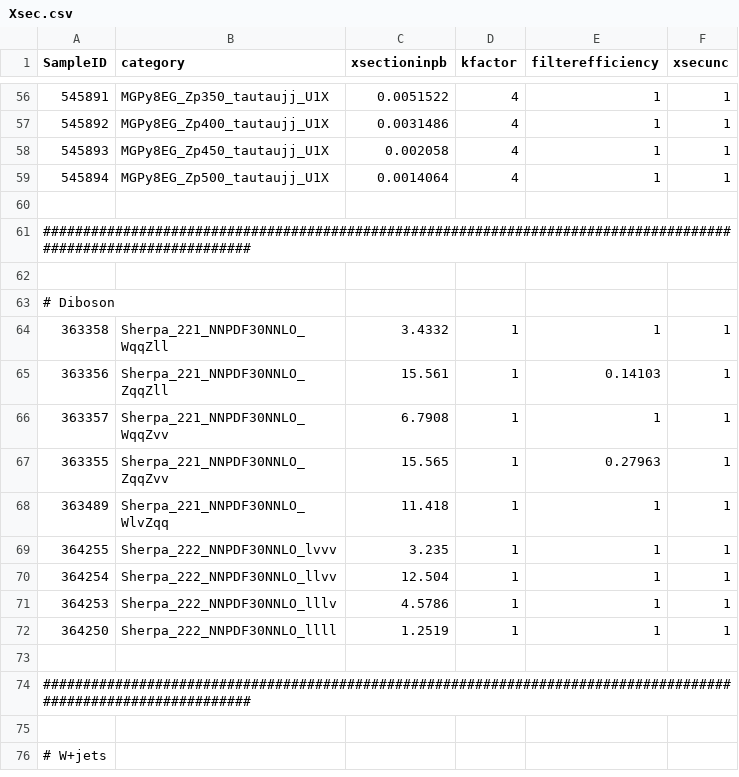
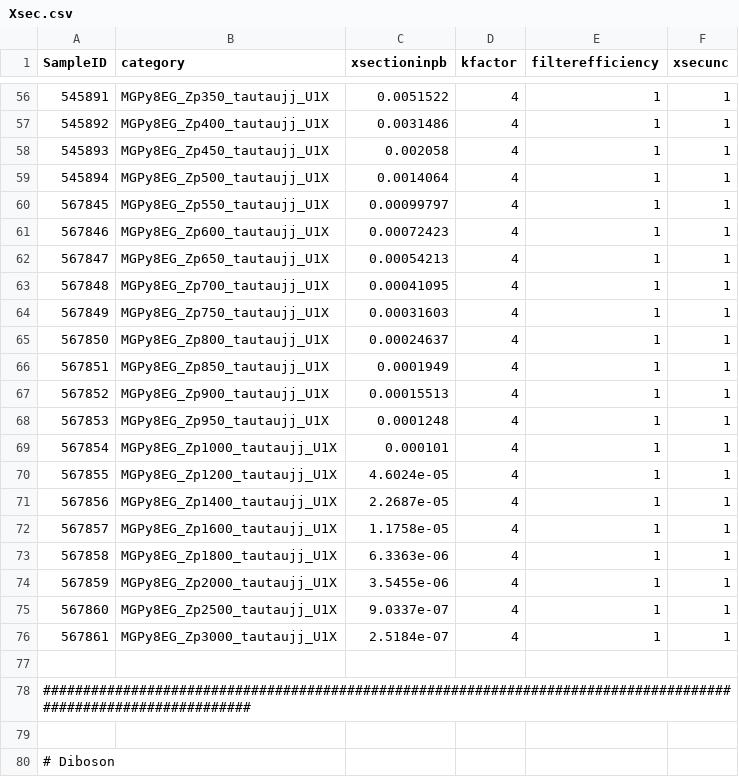
Before and after one commit to diegobaronm/VBF-Analysis, a CSV file: Scripts/MetadataGen/Xsec.csv, drawn as a sheet; only a part is shown, gaps mark what is left out; the shorter side is filled out with more unchanged rows.

Commit message:
Added HM 500+ Zprime samples.

```diff
--- a/Scripts/MetadataGen/Xsec.csv
+++ b/Scripts/MetadataGen/Xsec.csv
@@ -59,2 +59,19 @@ SampleID,category,xsectioninpb,kfactor,filterefficiency,xsecunc
 545894,MGPy8EG_Zp500_tautaujj_U1X,0.0014064,4,1,1
+567845,MGPy8EG_Zp550_tautaujj_U1X,0.00099797,4,1,1
+567846,MGPy8EG_Zp600_tautaujj_U1X,0.00072423,4,1,1
+567847,MGPy8EG_Zp650_tautaujj_U1X,0.00054213,4,1,1
+567848,MGPy8EG_Zp700_tautaujj_U1X,0.00041095,4,1,1
+567849,MGPy8EG_Zp750_tautaujj_U1X,0.00031603,4,1,1
+567850,MGPy8EG_Zp800_tautaujj_U1X,0.00024637,4,1,1
+567851,MGPy8EG_Zp850_tautaujj_U1X,0.0001949,4,1,1
+567852,MGPy8EG_Zp900_tautaujj_U1X,0.00015513,4,1,1
+567853,MGPy8EG_Zp950_tautaujj_U1X,0.0001248,4,1,1
+567854,MGPy8EG_Zp1000_tautaujj_U1X,0.000101,4,1,1
+567855,MGPy8EG_Zp1200_tautaujj_U1X,4.6024e-05,4,1,1
+567856,MGPy8EG_Zp1400_tautaujj_U1X,2.2687e-05,4,1,1
+567857,MGPy8EG_Zp1600_tautaujj_U1X,1.1758e-05,4,1,1
+567858,MGPy8EG_Zp1800_tautaujj_U1X,6.3363e-06,4,1,1
+567859,MGPy8EG_Zp2000_tautaujj_U1X,3.5455e-06,4,1,1
+567860,MGPy8EG_Zp2500_tautaujj_U1X,9.0337e-07,4,1,1
+567861,MGPy8EG_Zp3000_tautaujj_U1X,2.5184e-07,4,1,1
 ,,,,,
```
Also changed, not shown: 4 other files.
